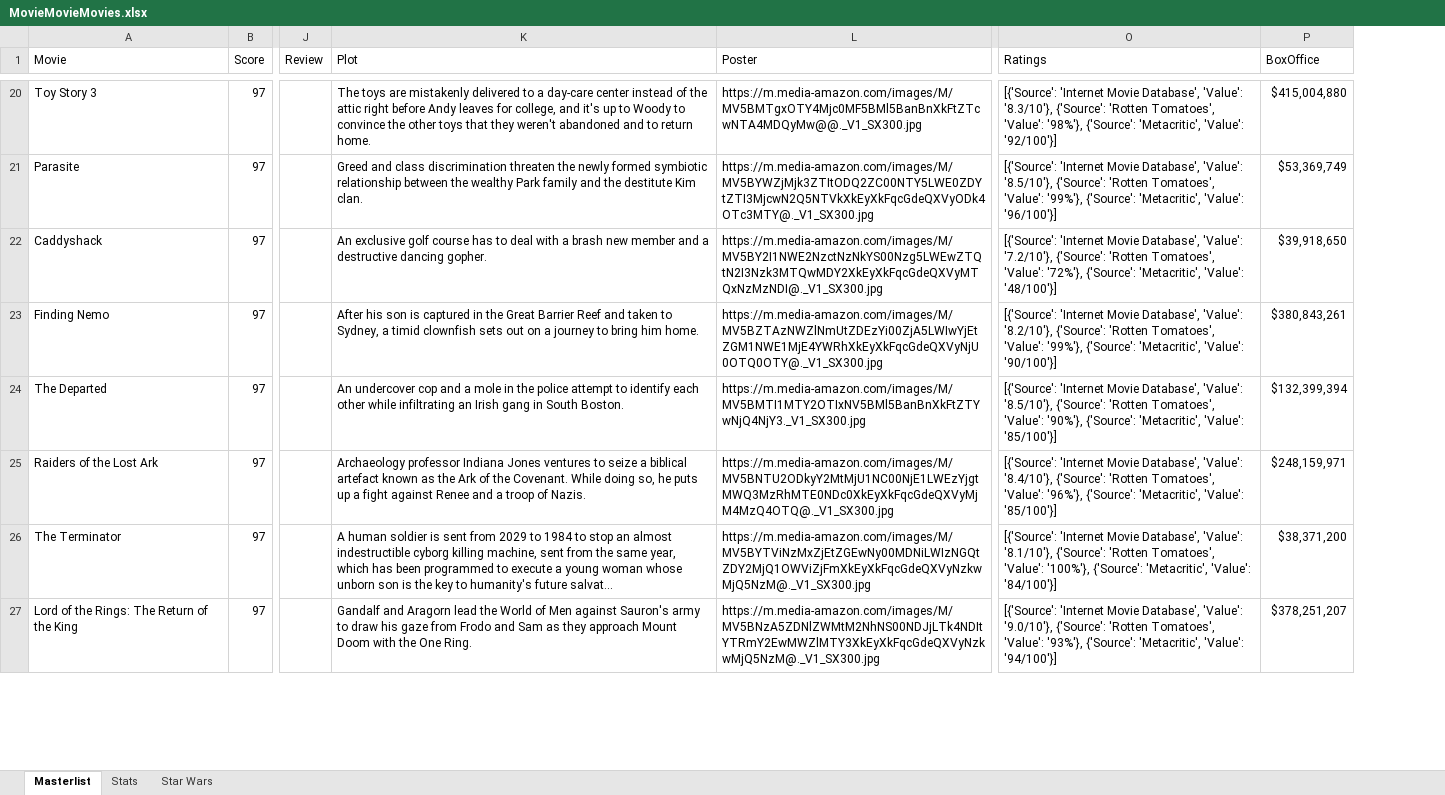
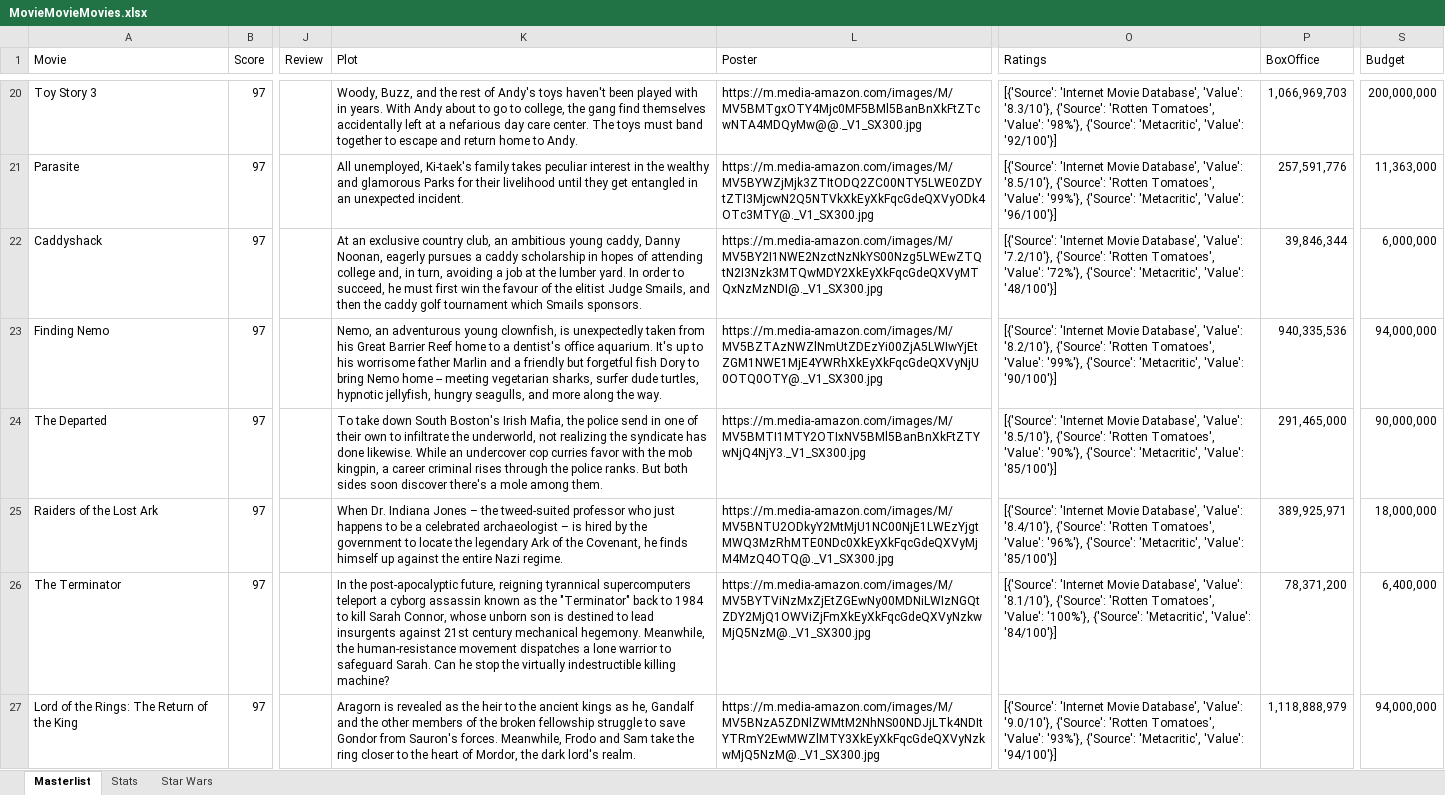
Before and after one commit to helfy18/my-movie-site, an Excel workbook: src/data/MovieMovieMovies.xlsx, sheet Masterlist, drawn as a sheet; only a part is shown, gaps mark what is left out; values as stored, in another font and other column widths than the file's, no cell formats; conditional formats not drawn; the diff covers the shown part only; the diff names each change by its address in the sheet, - before the commit and + after, or states it on an @@ line.

Commit message:
center align poster on phones, add budget information

```diff
--- a/src/data/MovieMovieMovies.xlsx (sheet Masterlist)
+++ b/src/data/MovieMovieMovies.xlsx (sheet Masterlist)
+column S (Budget), rows 20-27: 200,000,000 | 11,363,000 | 6,000,000 | 94,000,000 | 90,000,000 | 18,000,000 | 6,400,000 | 94,000,000
-K20 (Plot): The toys are mistakenly delivered to a day-care center instead of the attic right before Andy leaves for college, and it's up to Woody to convince the other toys that they weren't abandoned and to return home.
+K20 (Plot): Woody, Buzz, and the rest of Andy's toys haven't been played with in years. With Andy about to go to college, the gang find themselves accidentally left at a nefarious day care center. The toys must band together to escape and return home to Andy.
-P20 (BoxOffice): $415,004,880
+P20 (BoxOffice): 1,066,969,703
-K21 (Plot): Greed and class discrimination threaten the newly formed symbiotic relationship between the wealthy Park family and the destitute Kim clan.
+K21 (Plot): All unemployed, Ki-taek's family takes peculiar interest in the wealthy and glamorous Parks for their livelihood until they get entangled in an unexpected incident.
-P21 (BoxOffice): $53,369,749
+P21 (BoxOffice): 257,591,776
-K22 (Plot): An exclusive golf course has to deal with a brash new member and a destructive dancing gopher.
+K22 (Plot): At an exclusive country club, an ambitious young caddy, Danny Noonan, eagerly pursues a caddy scholarship in hopes of attending college and, in turn, avoiding a job at the lumber yard. In order to succeed, he must first win the favour of the elitist Judge Smails, and then the caddy golf tournament which Smails sponsors.
-P22 (BoxOffice): $39,918,650
+P22 (BoxOffice): 39,846,344
-K23 (Plot): After his son is captured in the Great Barrier Reef and taken to Sydney, a timid clownfish sets out on a journey to bring him home.
+K23 (Plot): Nemo, an adventurous young clownfish, is unexpectedly taken from his Great Barrier Reef home to a dentist's office aquarium. It's up to his worrisome father Marlin and a friendly but forgetful fish Dory to bring Nemo home -- meeting vegetarian sharks, surfer dude turtles, hypnotic jellyfish, hungry seagulls, and more along the way.
-P23 (BoxOffice): $380,843,261
+P23 (BoxOffice): 940,335,536
-K24 (Plot): An undercover cop and a mole in the police attempt to identify each other while infiltrating an Irish gang in South Boston.
+K24 (Plot): To take down South Boston's Irish Mafia, the police send in one of their own to infiltrate the underworld, not realizing the syndicate has done likewise. While an undercover cop curries favor with the mob kingpin, a career criminal rises through the police ranks. But both sides soon discover there's a mole among them.
-P24 (BoxOffice): $132,399,394
+P24 (BoxOffice): 291,465,000
-K25 (Plot): Archaeology professor Indiana Jones ventures to seize a biblical artefact known as the Ark of the Covenant. While doing so, he puts up a fight against Renee and a troop of Nazis.
+K25 (Plot): When Dr. Indiana Jones – the tweed-suited professor who just happens to be a celebrated archaeologist – is hired by the government to locate the legendary Ark of the Covenant, he finds himself up against the entire Nazi regime.
-P25 (BoxOffice): $248,159,971
+P25 (BoxOffice): 389,925,971
-K26 (Plot): A human soldier is sent from 2029 to 1984 to stop an almost indestructible cyborg killing machine, sent from the same year, which has been programmed to execute a young woman whose unborn son is the key to humanity's future salvat...
+K26 (Plot): In the post-apocalyptic future, reigning tyrannical supercomputers teleport a cyborg assassin known as the "Terminator" back to 1984 to kill Sarah Connor, whose unborn son is destined to lead insurgents against 21st century mechanical hegemony. Meanwhile, the human-resistance movement dispatches a lone warrior to safeguard Sarah. Can he stop the virtually indestructible killing machine?
-P26 (BoxOffice): $38,371,200
+P26 (BoxOffice): 78,371,200
-K27 (Plot): Gandalf and Aragorn lead the World of Men against Sauron's army to draw his gaze from Frodo and Sam as they approach Mount Doom with the One Ring.
+K27 (Plot): Aragorn is revealed as the heir to the ancient kings as he, Gandalf and the other members of the broken fellowship struggle to save Gondor from Sauron's forces. Meanwhile, Frodo and Sam take the ring closer to the heart of Mordor, the dark lord's realm.
-P27 (BoxOffice): $378,251,207
+P27 (BoxOffice): 1,118,888,979
```
Also changed, not shown: 8 added rows and 1488 edited cells elsewhere in this sheet, cell formats, hidden cells, charts or pictures, 3 other files.
